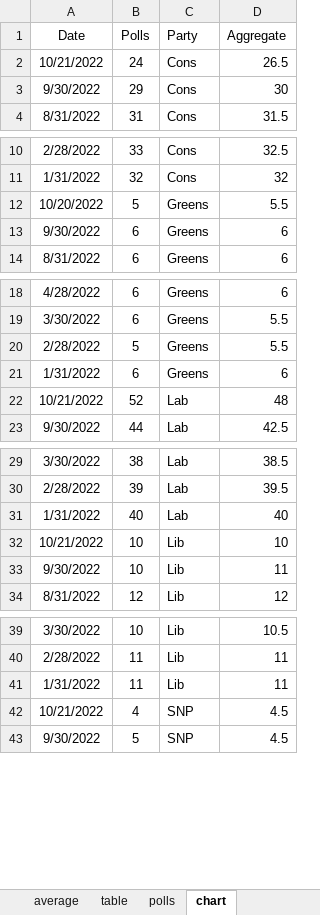
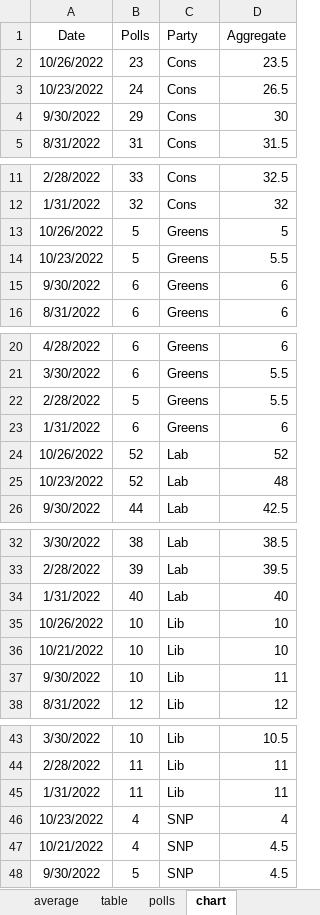
Before and after one commit to kaejames/kaejames.github.io, an Excel workbook: GreatBritain.xlsx, sheet chart, drawn as a sheet; only a part is shown, gaps mark what is left out; values as stored, in another font and other column widths than the file's, no borders; addresses are those after the commit; the diff names each change by its address in the sheet, - before the commit and + after, or states it on an @@ line.

```diff
--- a/GreatBritain.xlsx (sheet chart)
+++ b/GreatBritain.xlsx (sheet chart)
+row 2: 10/26/2022 | 23 | Cons | 23.5
-A3 (Date): 10/21/2022
+A3 (Date): 10/23/2022
+row 13: 10/26/2022 | 5 | Greens | 5
-A14 (Date): 10/20/2022
+A14 (Date): 10/23/2022
+row 24: 10/26/2022 | 52 | Lab | 52
-A25 (Date): 10/21/2022
+A25 (Date): 10/23/2022
+row 35: 10/26/2022 | 10 | Lib | 10
+row 46: 10/23/2022 | 4 | SNP | 4
```
Also changed, not shown: sheet polls, sheet table, Biden.xlsx, midterms22.xlsx, 4 other files.
